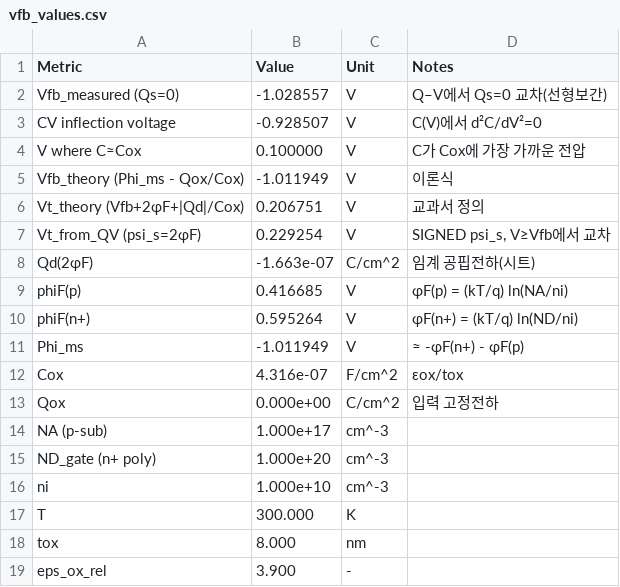
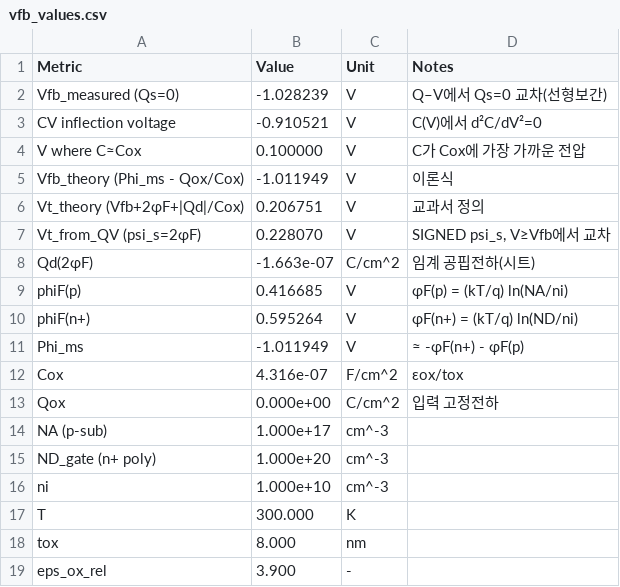
Before and after one commit to slatnrh/MOSCAP-1D-Simulation, a CSV file: Calculate_Vfb/out_cv_qv/vfb_values.csv, drawn as a sheet.

```diff
--- a/Calculate_Vfb/out_cv_qv/vfb_values.csv
+++ b/Calculate_Vfb/out_cv_qv/vfb_values.csv
@@ -1,4 +1,4 @@
 Metric,Value,Unit,Notes
-Vfb_measured (Qs=0),-1.028557,V,Q–V에서 Qs=0 교차(선형보간)
-CV inflection voltage,-0.928507,V,C(V)에서 d²C/dV²=0
+Vfb_measured (Qs=0),-1.028239,V,Q–V에서 Qs=0 교차(선형보간)
+CV inflection voltage,-0.910521,V,C(V)에서 d²C/dV²=0
 V where C≈Cox,0.100000,V,C가 Cox에 가장 가까운 전압
@@ -6,3 +6,3 @@ Vfb_theory (Phi_ms - Qox/Cox),-1.011949,V,이론식
 Vt_theory (Vfb+2φF+|Qd|/Cox),0.206751,V,교과서 정의
-Vt_from_QV (psi_s=2φF),0.229254,V,"SIGNED psi_s, V≥Vfb에서 교차"
+Vt_from_QV (psi_s=2φF),0.228070,V,"SIGNED psi_s, V≥Vfb에서 교차"
 Qd(2φF),-1.663e-07,C/cm^2,임계 공핍전하(시트)
```
Also changed, not shown: Calculate_Vfb/out_cv_qv/qv_cv_table_full.csv, 6 other files.
